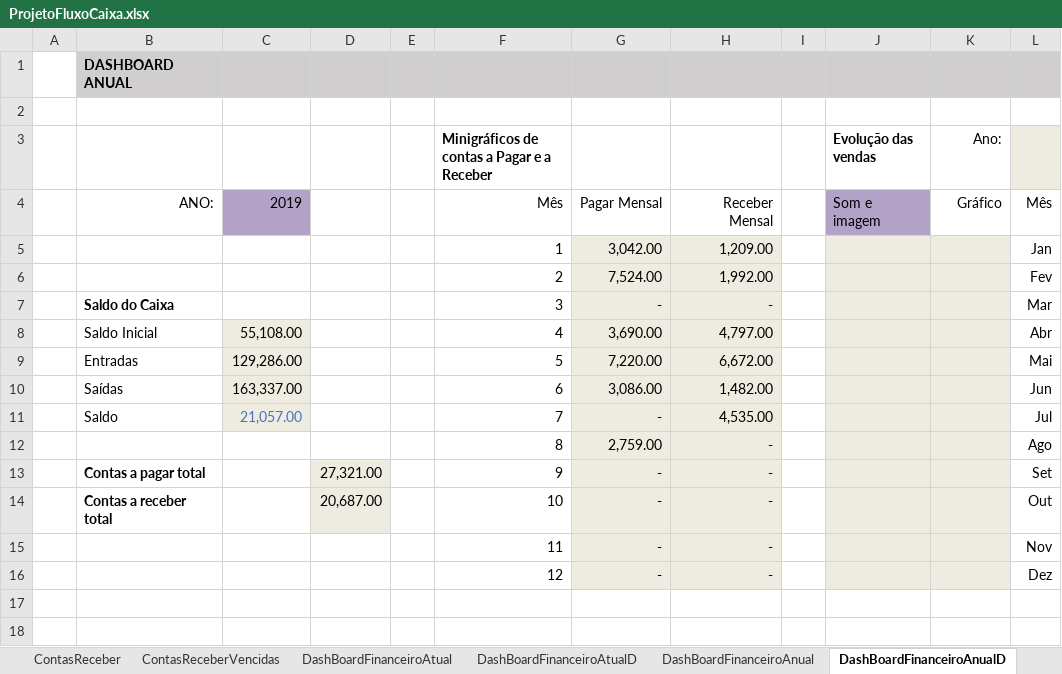
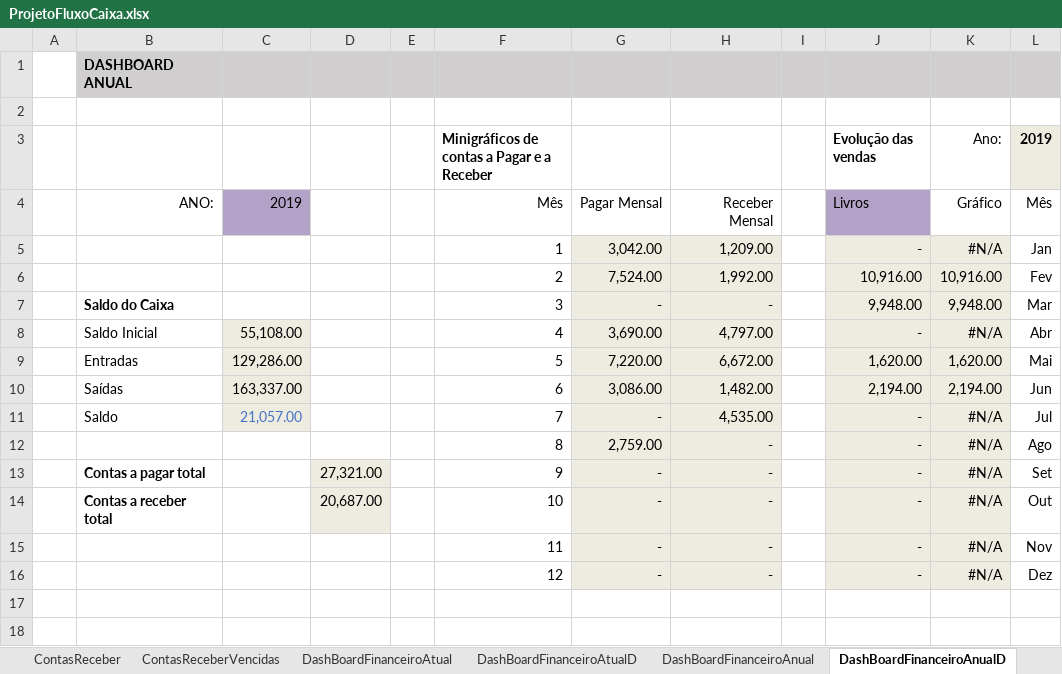
Before and after one commit to douglas-barros/ProjetoFluxoDeCaixaEmpresarialExcel, an Excel workbook: ProjetoFluxoCaixa.xlsx, sheet DashBoardFinanceiroAnualD, drawn as a sheet; only a part is shown; values as stored, in another font and other column widths than the file's, no borders; conditional formats not drawn; the diff names each change by its address in the sheet, - before the commit and + after, or states it on an @@ line.

Commit message:
Aula 25 - Dashboard anual Evolucao de vendas

```diff
--- a/ProjetoFluxoCaixa.xlsx (sheet DashBoardFinanceiroAnualD)
+++ b/ProjetoFluxoCaixa.xlsx (sheet DashBoardFinanceiroAnualD)
-L3: (empty)
+L3: 2019
-J4 (Evolução das vendas): Som e imagem
+J4 (Evolução das vendas): Livros
-J5 (Evolução das vendas): (empty)
+J5 (Evolução das vendas): -
-K5 (Ano:): (empty)
+K5 (Ano:): #N/A
-J6 (Evolução das vendas): (empty)
+J6 (Evolução das vendas): 10,916.00
-K6 (Ano:): (empty)
+K6 (Ano:): 10,916.00
-J7 (Evolução das vendas): (empty)
+J7 (Evolução das vendas): 9,948.00
-K7 (Ano:): (empty)
+K7 (Ano:): 9,948.00
-J8 (Evolução das vendas): (empty)
+J8 (Evolução das vendas): -
-K8 (Ano:): (empty)
+K8 (Ano:): #N/A
-J9 (Evolução das vendas): (empty)
+J9 (Evolução das vendas): 1,620.00
-K9 (Ano:): (empty)
+K9 (Ano:): 1,620.00
-J10 (Evolução das vendas): (empty)
+J10 (Evolução das vendas): 2,194.00
-K10 (Ano:): (empty)
+K10 (Ano:): 2,194.00
-J11:J16 (Evolução das vendas): (empty)
+J11:J16 (Evolução das vendas): -
-K11:K16 (Ano:): (empty)
+K11:K16 (Ano:): #N/A
```
Also changed, not shown: sheet RegistroEntradas, sheet DashBoardFinanceiroAnual, charts or pictures.
